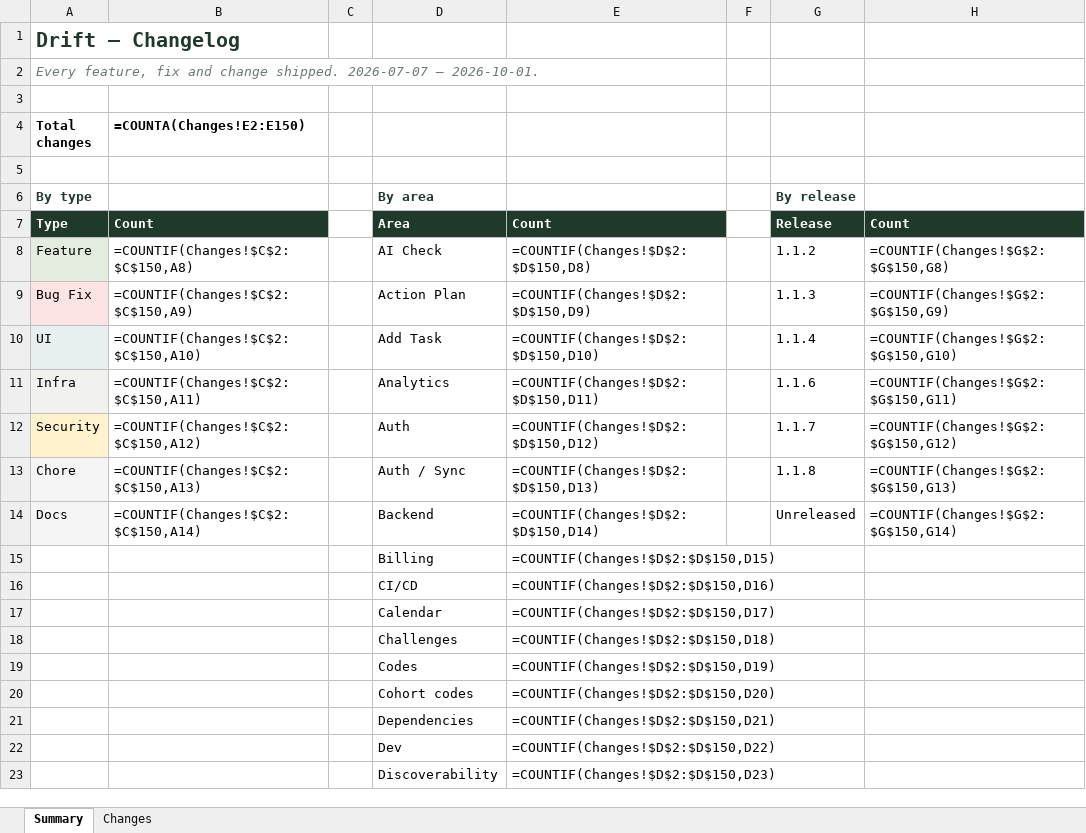
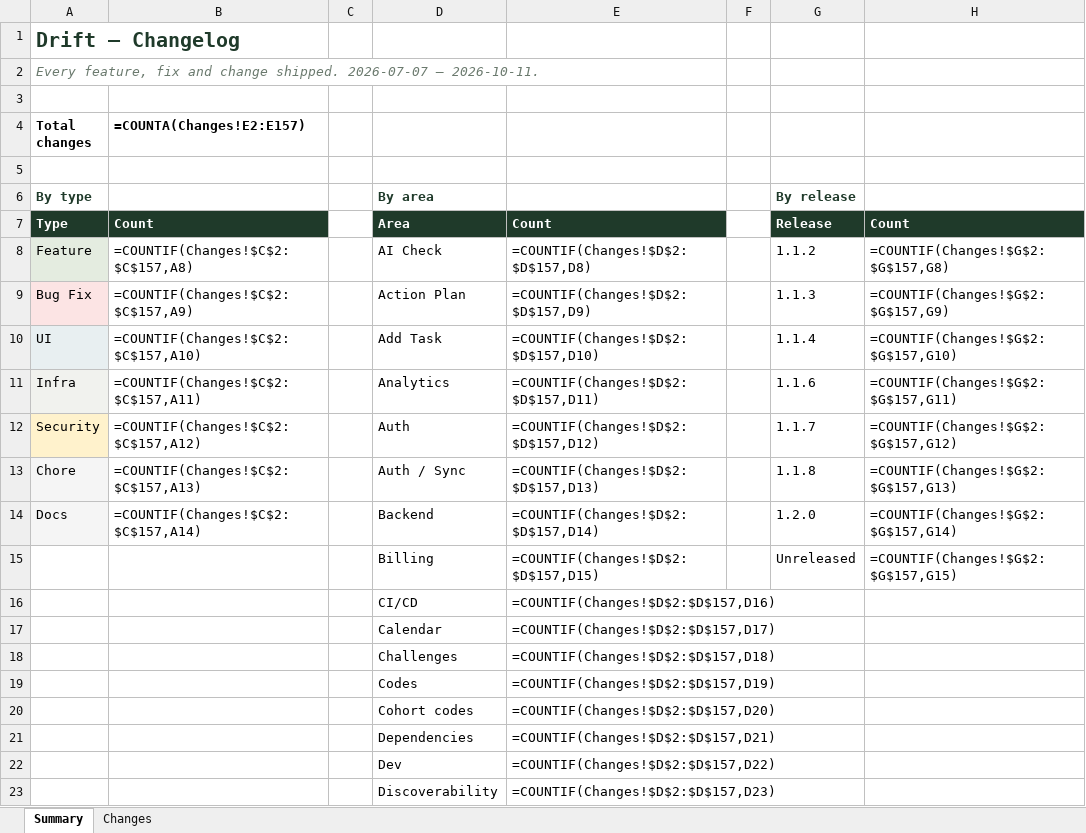
Before and after one commit to Dilan-B/Drift, an Excel workbook: Drift-changelog.xlsx, sheet Summary, drawn as a sheet; only a part is shown; values as stored, in another font and other column widths than the file's, no borders; formulas without a stored value are shown as written; removed rows and columns are numbered as before the commit, all else as after; the diff covers the shown part only; the diff names each change by its address in the sheet, - before the commit and + after, or states it on an @@ line.

```diff
--- a/Drift-changelog.xlsx (sheet Summary)
+++ b/Drift-changelog.xlsx (sheet Summary)
-A2 (Total changes): …2026-07-07 – 2026-10-01.
+A2 (Total changes): …2026-07-07 – 2026-10-11.
-B4: =COUNTA(Changes!E2:E150)
+B4: =COUNTA(Changes!E2:E157)
-B8 (=COUNTA(Changes!E2:E157)): =COUNTIF(Changes!$C$2:$C$150,A8)
+B8 (=COUNTA(Changes!E2:E157)): =COUNTIF(Changes!$C$2:$C$157,A8)
-E8: =COUNTIF(Changes!$D$2:$D$150,D8)
+E8: =COUNTIF(Changes!$D$2:$D$157,D8)
-H8: =COUNTIF(Changes!$G$2:$G$150,G8)
+H8: =COUNTIF(Changes!$G$2:$G$157,G8)
-B9 (=COUNTA(Changes!E2:E157)): =COUNTIF(Changes!$C$2:$C$150,A9)
+B9 (=COUNTA(Changes!E2:E157)): =COUNTIF(Changes!$C$2:$C$157,A9)
-E9: =COUNTIF(Changes!$D$2:$D$150,D9)
+E9: =COUNTIF(Changes!$D$2:$D$157,D9)
-H9: =COUNTIF(Changes!$G$2:$G$150,G9)
+H9: =COUNTIF(Changes!$G$2:$G$157,G9)
-B10 (=COUNTA(Changes!E2:E157)): =COUNTIF(Changes!$C$2:$C$150,A10)
+B10 (=COUNTA(Changes!E2:E157)): =COUNTIF(Changes!$C$2:$C$157,A10)
-E10: =COUNTIF(Changes!$D$2:$D$150,D10)
+E10: =COUNTIF(Changes!$D$2:$D$157,D10)
-H10: =COUNTIF(Changes!$G$2:$G$150,G10)
+H10: =COUNTIF(Changes!$G$2:$G$157,G10)
-B11 (=COUNTA(Changes!E2:E157)): =COUNTIF(Changes!$C$2:$C$150,A11)
+B11 (=COUNTA(Changes!E2:E157)): =COUNTIF(Changes!$C$2:$C$157,A11)
-E11: =COUNTIF(Changes!$D$2:$D$150,D11)
+E11: =COUNTIF(Changes!$D$2:$D$157,D11)
-H11: =COUNTIF(Changes!$G$2:$G$150,G11)
+H11: =COUNTIF(Changes!$G$2:$G$157,G11)
-B12 (=COUNTA(Changes!E2:E157)): =COUNTIF(Changes!$C$2:$C$150,A12)
+B12 (=COUNTA(Changes!E2:E157)): =COUNTIF(Changes!$C$2:$C$157,A12)
-E12: =COUNTIF(Changes!$D$2:$D$150,D12)
+E12: =COUNTIF(Changes!$D$2:$D$157,D12)
-H12: =COUNTIF(Changes!$G$2:$G$150,G12)
+H12: =COUNTIF(Changes!$G$2:$G$157,G12)
-B13 (=COUNTA(Changes!E2:E157)): =COUNTIF(Changes!$C$2:$C$150,A13)
+B13 (=COUNTA(Changes!E2:E157)): =COUNTIF(Changes!$C$2:$C$157,A13)
-E13: =COUNTIF(Changes!$D$2:$D$150,D13)
+E13: =COUNTIF(Changes!$D$2:$D$157,D13)
-H13: =COUNTIF(Changes!$G$2:$G$150,G13)
+H13: =COUNTIF(Changes!$G$2:$G$157,G13)
-B14 (=COUNTA(Changes!E2:E157)): =COUNTIF(Changes!$C$2:$C$150,A14)
+B14 (=COUNTA(Changes!E2:E157)): =COUNTIF(Changes!$C$2:$C$157,A14)
-E14: =COUNTIF(Changes!$D$2:$D$150,D14)
+E14: =COUNTIF(Changes!$D$2:$D$157,D14)
-G14: Unreleased
+G14: 1.2.0
-H14: =COUNTIF(Changes!$G$2:$G$150,G14)
+H14: =COUNTIF(Changes!$G$2:$G$157,G14)
-row 15:  |  |  | Billing | =COUNTIF(Changes!$D$2:$D$150,D15)
+row 15:  |  |  | Billing | =COUNTIF(Changes!$D$2:$D$157,D15) |  | Unreleased | =COUNTIF(Changes!$G$2:$G$157,G15)
-E16: =COUNTIF(Changes!$D$2:$D$150,D16)
+E16: =COUNTIF(Changes!$D$2:$D$157,D16)
-E17: =COUNTIF(Changes!$D$2:$D$150,D17)
+E17: =COUNTIF(Changes!$D$2:$D$157,D17)
-E18: =COUNTIF(Changes!$D$2:$D$150,D18)
+E18: =COUNTIF(Changes!$D$2:$D$157,D18)
-E19: =COUNTIF(Changes!$D$2:$D$150,D19)
+E19: =COUNTIF(Changes!$D$2:$D$157,D19)
-E20: =COUNTIF(Changes!$D$2:$D$150,D20)
+E20: =COUNTIF(Changes!$D$2:$D$157,D20)
-E21: =COUNTIF(Changes!$D$2:$D$150,D21)
+E21: =COUNTIF(Changes!$D$2:$D$157,D21)
-E22: =COUNTIF(Changes!$D$2:$D$150,D22)
+E22: =COUNTIF(Changes!$D$2:$D$157,D22)
-E23: =COUNTIF(Changes!$D$2:$D$150,D23)
+E23: =COUNTIF(Changes!$D$2:$D$157,D23)
```
Also changed, not shown: 30 edited cells elsewhere in this sheet, sheet Changes, 4 other files.
